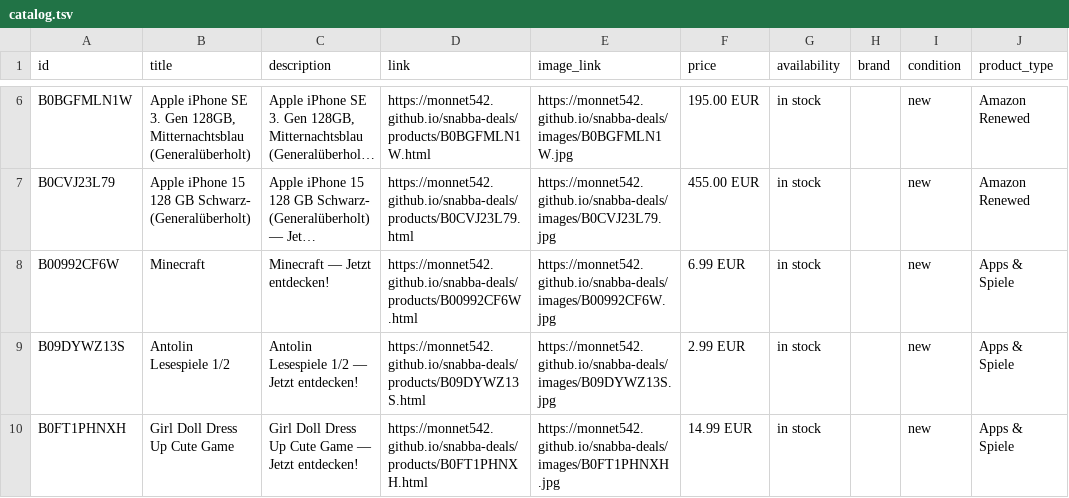
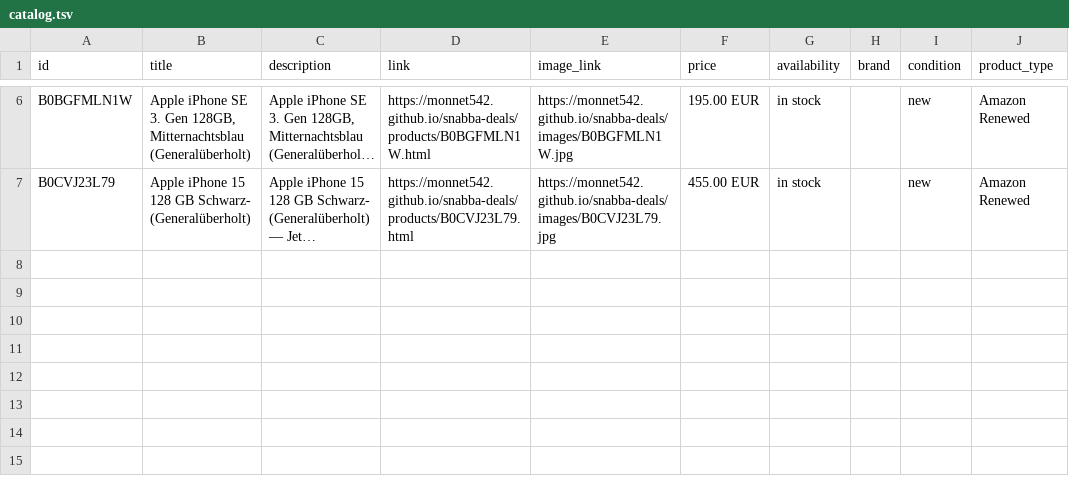
Before and after one commit to monnet542/snabba-deals, a TSV file: docs/catalog.tsv, drawn as a sheet; only a part is shown, gaps mark what is left out; long unchanged cells end in …; the diff names each change by its address in the sheet, - before the commit and + after, or states it on an @@ line.

Commit message:
Update deals 2026-03-20

```diff
--- a/docs/catalog.tsv
+++ b/docs/catalog.tsv
-row 8: B00992CF6W | Minecraft | Minecraft — Jetzt entdecken! | https://monnet542.github.io/snabba-deals/products/B00992CF6W.html | https://monnet542.github.io/snabba-deals/images/B00992CF6W.jpg | 6.99 EUR | in stock |  | new | Apps & Spiele
-row 9: B09DYWZ13S | Antolin Lesespiele 1/2 | Antolin Lesespiele 1/2 — Jetzt entdecken! | https://monnet542.github.io/snabba-deals/products/B09DYWZ13S.html | https://monnet542.github.io/snabba-deals/images/B09DYWZ13S.jpg | 2.99 EUR | in stock |  | new | Apps & Spiele
-row 10: B0FT1PHNXH | Girl Doll Dress Up Cute Game | Girl Doll Dress Up Cute Game — Jetzt entdecken! | https://monnet542.github.io/snabba-deals/products/B0FT1PHNXH.html | https://monnet542.github.io/snabba-deals/images/B0FT1PHNXH.jpg | 14.99 EUR | in stock |  | new | Apps & Spiele
```
Also changed, not shown: 2 other files.
